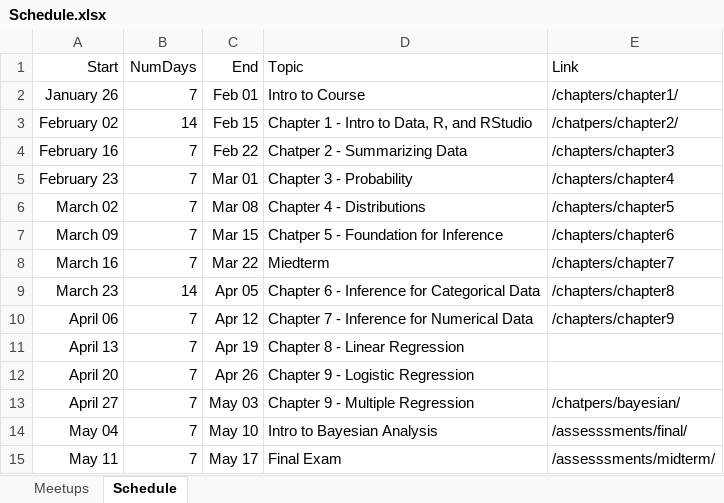
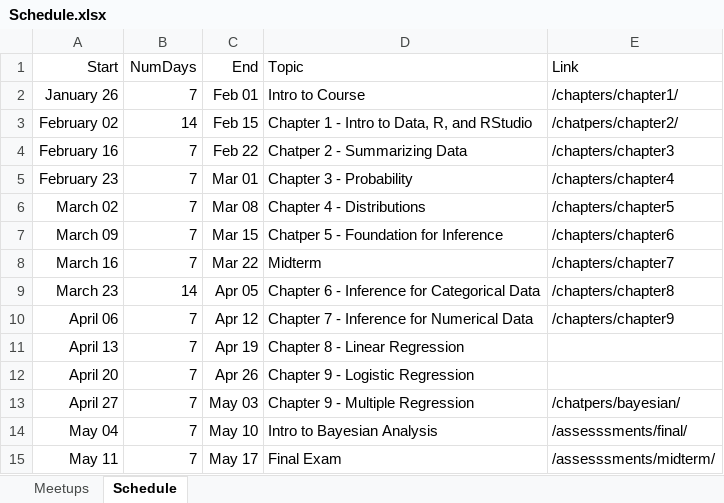
Before and after one commit to jbryer/DATA606-2026-Spring, an Excel workbook: Schedule.xlsx, sheet Schedule, drawn as a sheet; values as stored, in another font and other column widths than the file's, no borders; the diff names each change by its address in the sheet, - before the commit and + after, or states it on an @@ line.

Commit message:
Updated schedule.

```diff
--- a/Schedule.xlsx (sheet Schedule)
+++ b/Schedule.xlsx (sheet Schedule)
-D8 (Topic): Miedterm
+D8 (Topic): Midterm
```
Also changed, not shown: sheet Meetups, 44 other files.
